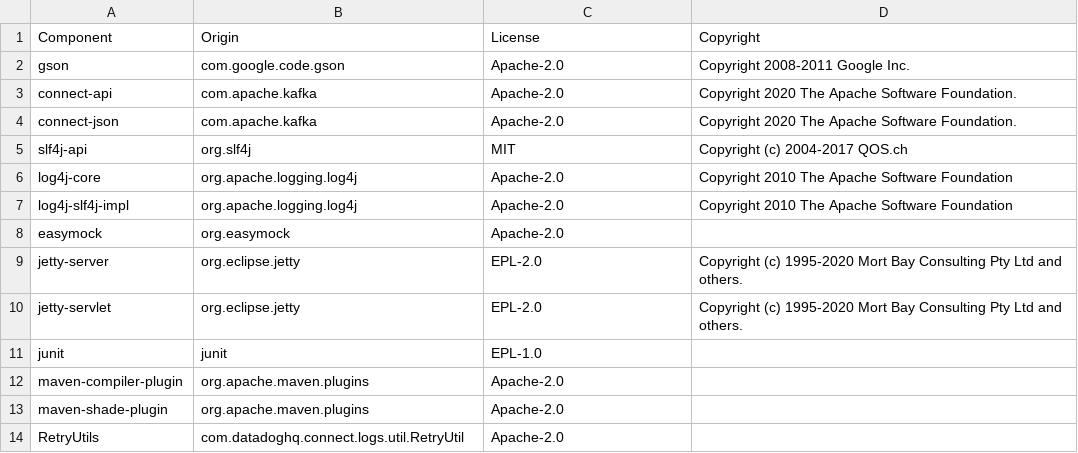
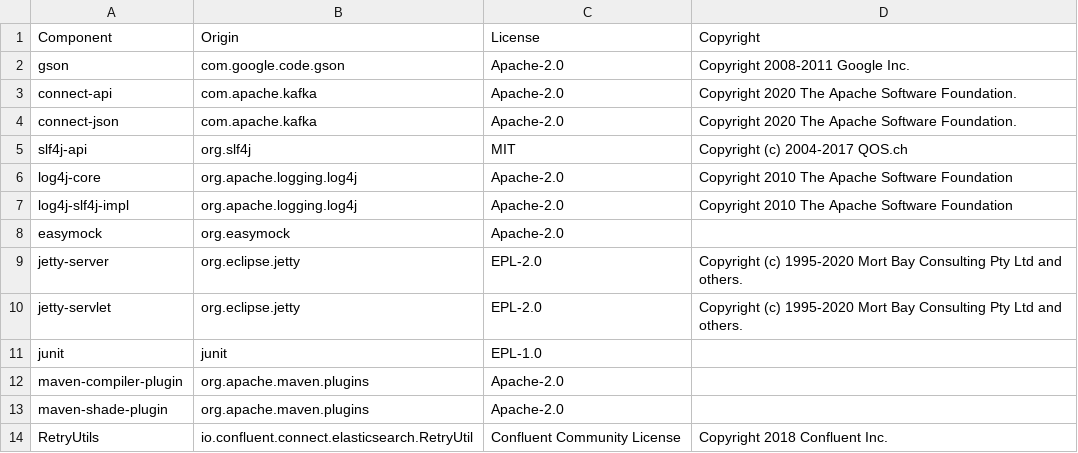
Before and after one commit to DataDog/datadog-kafka-connect-logs, a CSV file: LICENSE-3rdparty.csv, drawn as a sheet.

Commit message:
Reduce max retry time for retry to 10 min and update retryutil license to point to confluent

```diff
--- a/LICENSE-3rdparty.csv
+++ b/LICENSE-3rdparty.csv
@@ -13,2 +13,2 @@ maven-compiler-plugin,org.apache.maven.plugins,Apache-2.0,
 maven-shade-plugin,org.apache.maven.plugins,Apache-2.0,
-RetryUtils,com.datadoghq.connect.logs.util.RetryUtil,Apache-2.0,
+RetryUtils,io.confluent.connect.elasticsearch.RetryUtil,Confluent Community License,Copyright 2018 Confluent Inc.,
```
Also changed, not shown: 1 other file.
